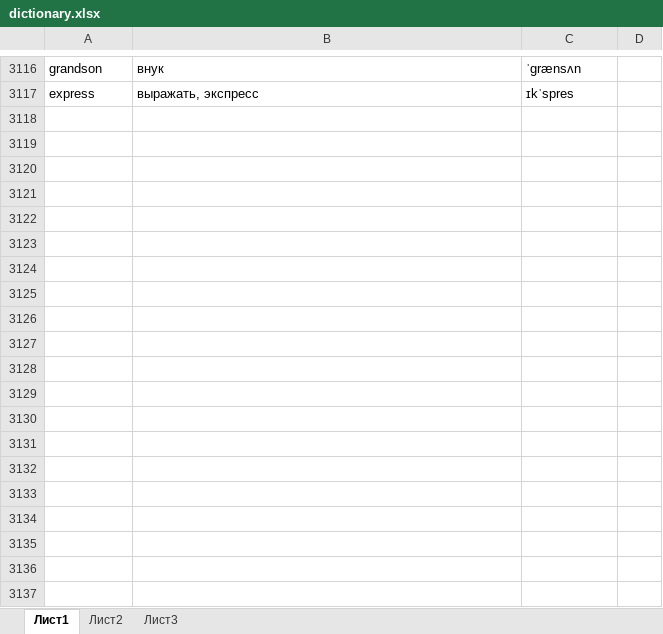
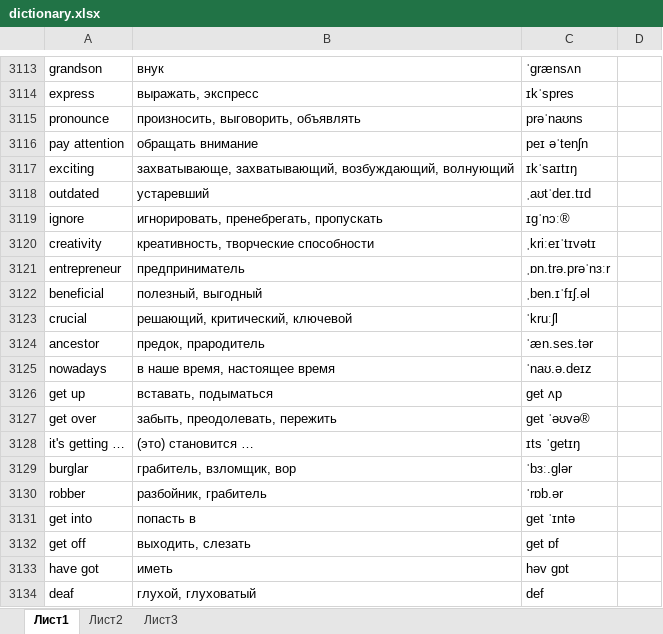
Before and after one commit to mrStat1c/EngWords, an Excel workbook: app/src/main/res/raw/dictionary.xlsx, sheet Лист1, drawn as a sheet; only a part is shown, gaps mark what is left out; values as stored, in another font and other column widths than the file's, no borders; conditional formats not drawn; the diff covers the shown part only; the diff names each change by its address in the sheet, - before the commit and + after, or states it on an @@ line.

```diff
--- a/app/src/main/res/raw/dictionary.xlsx (sheet Лист1)
+++ b/app/src/main/res/raw/dictionary.xlsx (sheet Лист1)
+row 3115: pronounce | произносить, выговорить, объявлять | prəˈnaʊns
+row 3116: pay attention | обращать внимание | peɪ əˈtenʃn
+row 3117: exciting | захватывающе, захватывающий, возбуждающий, волнующий | ɪkˈsaɪtɪŋ
+row 3118: outdated | устаревший | ˌaʊtˈdeɪ.tɪd
+row 3119: ignore | игнорировать, пренебрегать, пропускать | ɪɡˈnɔː®
+row 3120: creativity | креативность, творческие способности | ˌkriːeɪˈtɪvətɪ
+row 3121: entrepreneur | предприниматель | ˌɒn.trə.prəˈnɜːr
+row 3122: beneficial | полезный, выгодный | ˌben.ɪˈfɪʃ.əl
+row 3123: crucial | решающий, критический, ключевой | ˈkruːʃl
+row 3124: ancestor | предок, прародитель | ˈæn.ses.tər
+row 3125: nowadays | в наше время, настоящее время | ˈnaʊ.ə.deɪz
+row 3126: get up | вставать, подыматься | ɡet ʌp
+row 3127: get over | забыть, преодолевать, пережить | ɡet ˈəʊvə®
+row 3128: it's getting … | (это) становится … | ɪts ˈɡetɪŋ
+row 3129: burglar | грабитель, взломщик, вор | ˈbɜː.ɡlər
+row 3130: robber | разбойник, грабитель | ˈrɒb.ər
+row 3131: get into | попасть в | ɡet ˈɪntə
+row 3132: get off | выходить, слезать | ɡet ɒf
+row 3133: have got | иметь | həv ɡɒt
+row 3134: deaf | глухой, глуховатый | def
```
Also changed, not shown: 130 added rows, 3 removed rows, 151 edited cells and cell formats elsewhere in this sheet, 3 other files.
